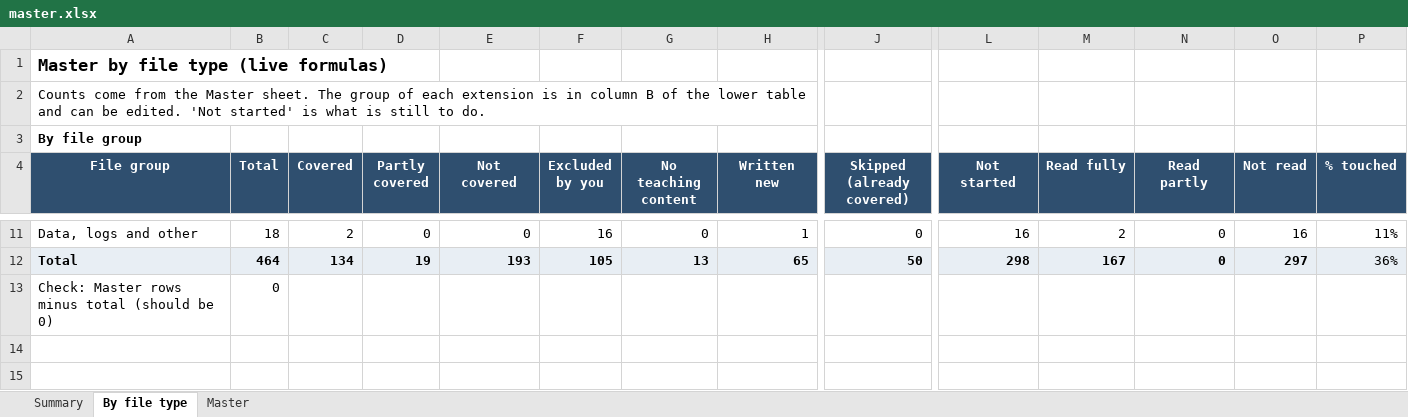
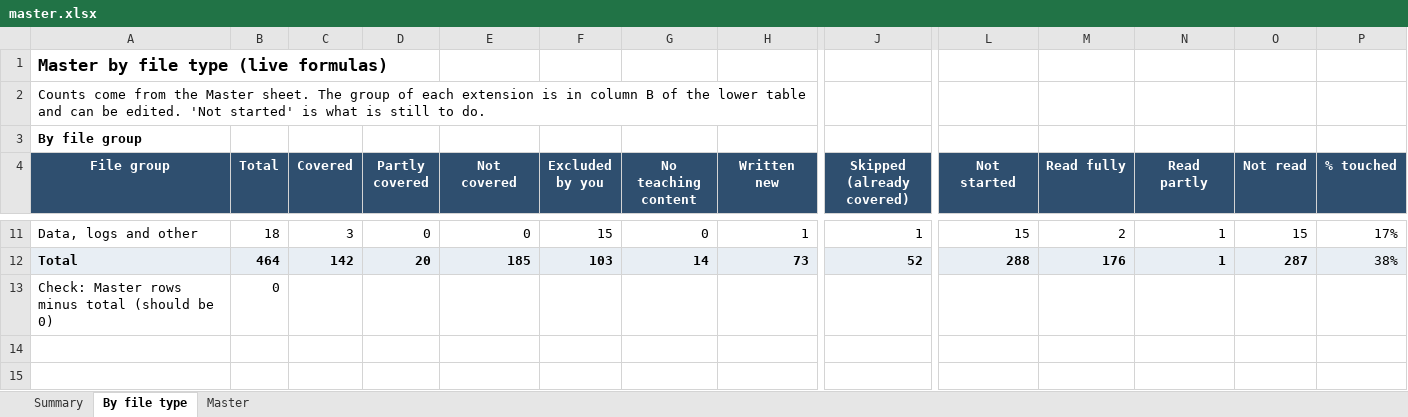
Before and after one commit to kiaanwankhede/MyNotes, an Excel workbook: master/master.xlsx, sheet By file type, drawn as a sheet; only a part is shown, gaps mark what is left out; values as stored, in another font and other column widths than the file's, no borders; the diff covers the shown part only; the diff names each change by its address in the sheet, - before the commit and + after, or states it on an @@ line.

```diff
--- a/master/master.xlsx (sheet By file type)
+++ b/master/master.xlsx (sheet By file type)
-C11 (Covered): 2
+C11 (Covered): 3
-F11 (Excluded by you): 16
+F11 (Excluded by you): 15
-J11 (Skipped (already covered)): 0
+J11 (Skipped (already covered)): 1
-L11 (Not started): 16
+L11 (Not started): 15
-N11:N12 (Read partly): 0
+N11:N12 (Read partly): 1
-O11 (Not read): 16
+O11 (Not read): 15
-P11 (% touched): 11%
+P11 (% touched): 17%
-C12 (Covered): 134
+C12 (Covered): 142
-D12 (Partly covered): 19
+D12 (Partly covered): 20
-E12 (Not covered): 193
+E12 (Not covered): 185
-F12 (Excluded by you): 105
+F12 (Excluded by you): 103
-G12 (No teaching content): 13
+G12 (No teaching content): 14
-H12 (Written new): 65
+H12 (Written new): 73
-J12 (Skipped (already covered)): 50
+J12 (Skipped (already covered)): 52
-L12 (Not started): 298
+L12 (Not started): 288
-M12 (Read fully): 167
+M12 (Read fully): 176
-O12 (Not read): 297
+O12 (Not read): 287
-P12 (% touched): 36%
+P12 (% touched): 38%
```
Also changed, not shown: 79 edited cells elsewhere in this sheet, sheet Master, sheet Summary, 1 other file.
